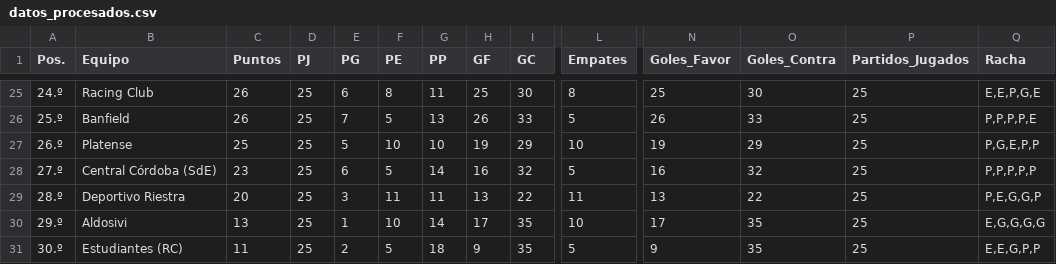
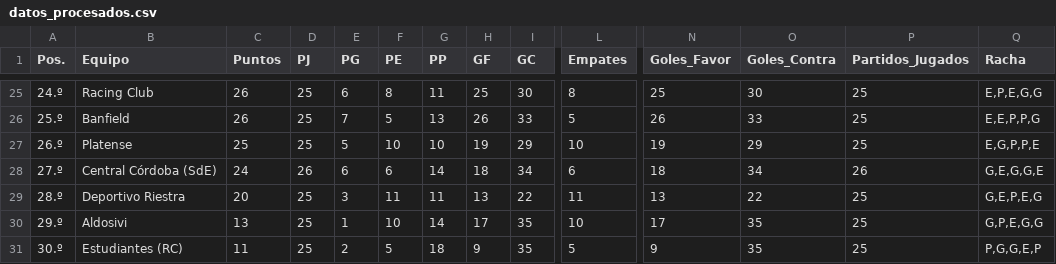
Before and after one commit to Juani10000/win-predictor, a CSV file: datos_procesados.csv, drawn as a sheet; only a part is shown, gaps mark what is left out; the diff covers the shown part only; the diff names each change by its address in the sheet, - before the commit and + after, or states it on an @@ line.

```diff
--- a/datos_procesados.csv
+++ b/datos_procesados.csv
-Q25 (Racha): E,E,P,G,E
+Q25 (Racha): E,P,E,G,G
-Q26 (Racha): P,P,P,P,E
+Q26 (Racha): E,E,P,P,G
-Q27 (Racha): P,G,E,P,P
+Q27 (Racha): E,G,P,P,E
-C28 (Puntos): 23
+C28 (Puntos): 24
-D28 (PJ): 25
+D28 (PJ): 26
-F28 (PE): 5
+F28 (PE): 6
-H28 (GF): 16
+H28 (GF): 18
-I28 (GC): 32
+I28 (GC): 34
-L28 (Empates): 5
+L28 (Empates): 6
-N28 (Goles_Favor): 16
+N28 (Goles_Favor): 18
-O28 (Goles_Contra): 32
+O28 (Goles_Contra): 34
-P28 (Partidos_Jugados): 25
+P28 (Partidos_Jugados): 26
-Q28 (Racha): P,P,P,P,P
+Q28 (Racha): G,E,G,G,E
-Q29 (Racha): P,E,G,G,P
+Q29 (Racha): G,E,P,E,G
-Q30 (Racha): E,G,G,G,G
+Q30 (Racha): G,P,E,G,G
-Q31 (Racha): E,E,G,P,P
+Q31 (Racha): P,G,G,E,P
```
Also changed, not shown: 32 edited cells elsewhere in this file.
